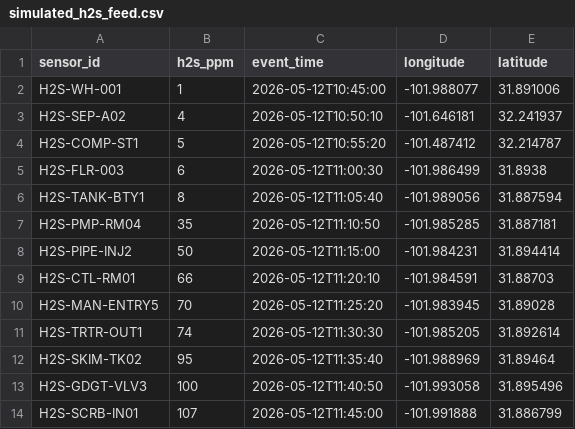
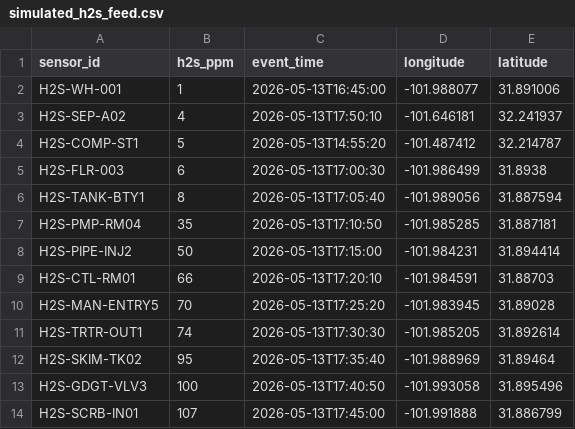
Before and after one commit to hkrellenstein8/simulated_h2s, a CSV file: simulated_h2s_feed.csv, drawn as a sheet.

Commit message:
Add new H2S sensor readings for May 13, 2026
Updated H2S sensor data with new entries for May 13, 2026.

```diff
--- a/simulated_h2s_feed.csv
+++ b/simulated_h2s_feed.csv
@@ -1,14 +1,14 @@
 sensor_id,h2s_ppm,event_time,longitude,latitude
-H2S-WH-001,1,2026-05-12T10:45:00,-101.988077,31.891006
-H2S-SEP-A02,4,2026-05-12T10:50:10,-101.646181,32.241937
-H2S-COMP-ST1,5,2026-05-12T10:55:20,-101.487412,32.214787
-H2S-FLR-003,6,2026-05-12T11:00:30,-101.986499,31.8938
-H2S-TANK-BTY1,8,2026-05-12T11:05:40,-101.989056,31.887594
-H2S-PMP-RM04,35,2026-05-12T11:10:50,-101.985285,31.887181
-H2S-PIPE-INJ2,50,2026-05-12T11:15:00,-101.984231,31.894414
-H2S-CTL-RM01,66,2026-05-12T11:20:10,-101.984591,31.88703
-H2S-MAN-ENTRY5,70,2026-05-12T11:25:20,-101.983945,31.89028
-H2S-TRTR-OUT1,74,2026-05-12T11:30:30,-101.985205,31.892614
-H2S-SKIM-TK02,95,2026-05-12T11:35:40,-101.988969,31.89464
-H2S-GDGT-VLV3,100,2026-05-12T11:40:50,-101.993058,31.895496
-H2S-SCRB-IN01,107,2026-05-12T11:45:00,-101.991888,31.886799
+H2S-WH-001,1,2026-05-13T16:45:00,-101.988077,31.891006
+H2S-SEP-A02,4,2026-05-13T17:50:10,-101.646181,32.241937
+H2S-COMP-ST1,5,2026-05-13T14:55:20,-101.487412,32.214787
+H2S-FLR-003,6,2026-05-13T17:00:30,-101.986499,31.8938
+H2S-TANK-BTY1,8,2026-05-13T17:05:40,-101.989056,31.887594
+H2S-PMP-RM04,35,2026-05-13T17:10:50,-101.985285,31.887181
+H2S-PIPE-INJ2,50,2026-05-13T17:15:00,-101.984231,31.894414
+H2S-CTL-RM01,66,2026-05-13T17:20:10,-101.984591,31.88703
+H2S-MAN-ENTRY5,70,2026-05-13T17:25:20,-101.983945,31.89028
+H2S-TRTR-OUT1,74,2026-05-13T17:30:30,-101.985205,31.892614
+H2S-SKIM-TK02,95,2026-05-13T17:35:40,-101.988969,31.89464
+H2S-GDGT-VLV3,100,2026-05-13T17:40:50,-101.993058,31.895496
+H2S-SCRB-IN01,107,2026-05-13T17:45:00,-101.991888,31.886799
```
